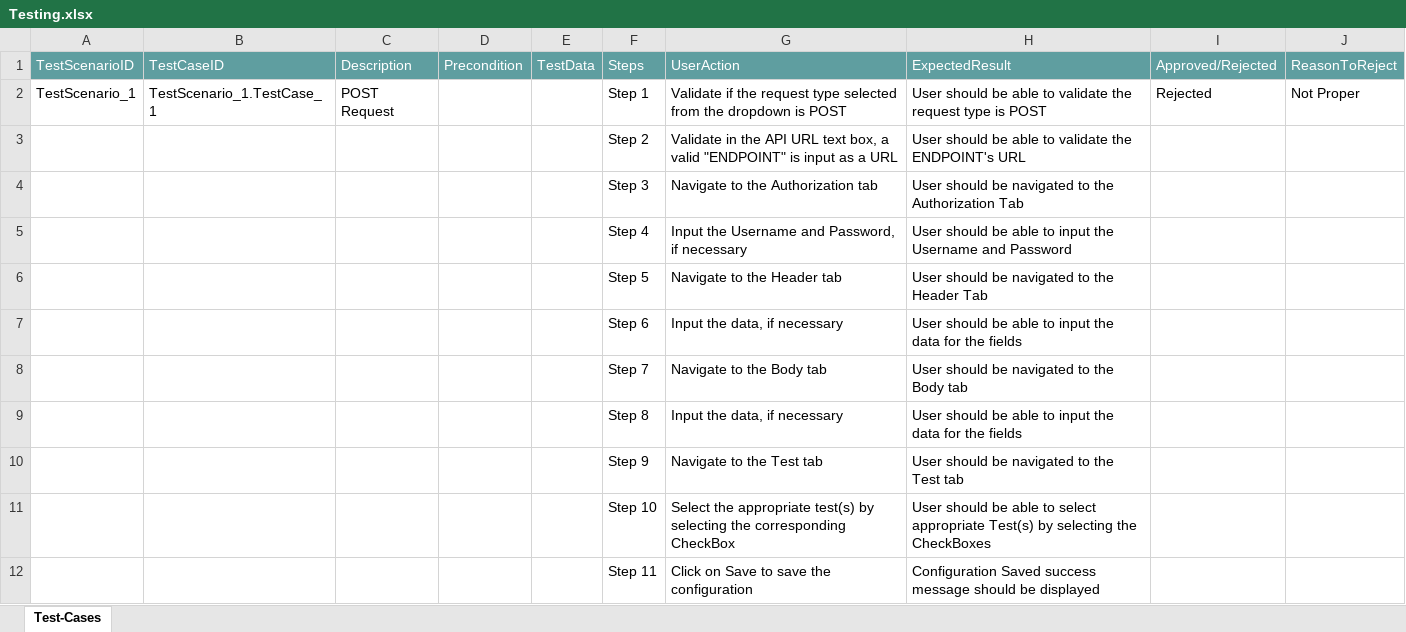
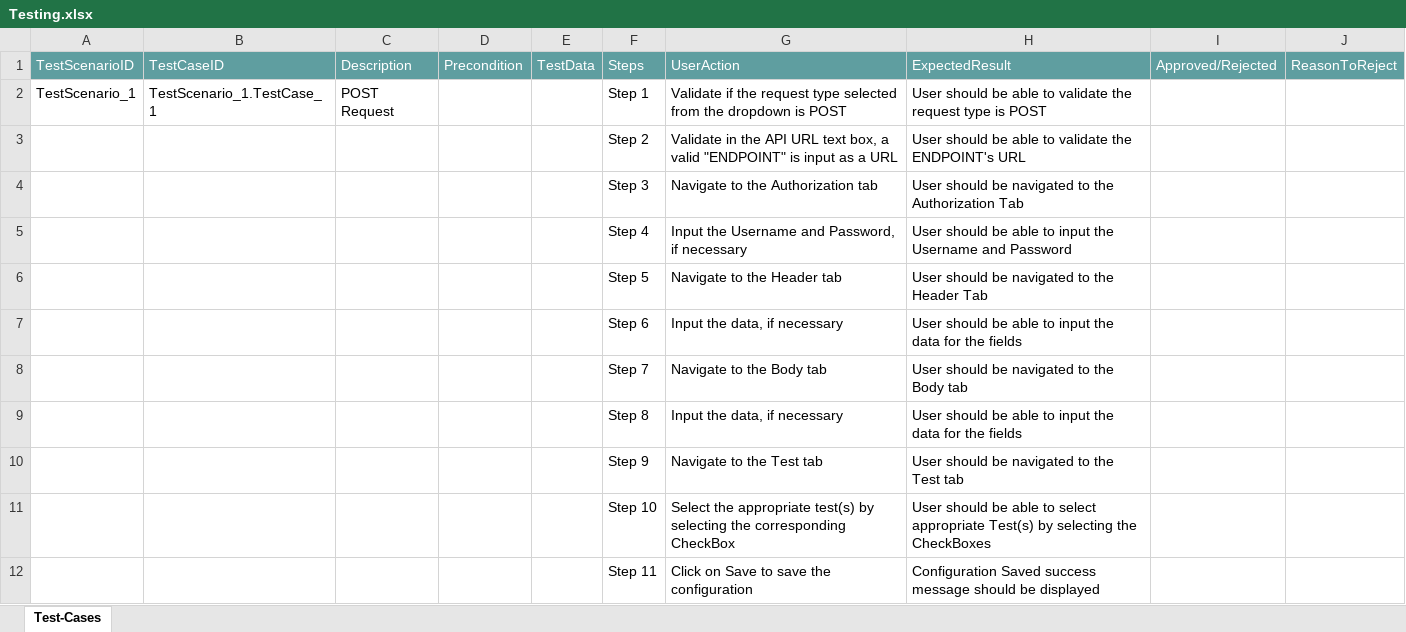
Before and after one commit to ShaikMohamedIrfan/ApiTesting01, an Excel workbook: Testing.xlsx, sheet Test-Cases, drawn as a sheet; values as stored, in another font and other column widths than the file's, no borders; table styles not drawn; the diff names each change by its address in the sheet, - before the commit and + after, or states it on an @@ line.

Commit message:
Initial Commit for Verification of Test cases

```diff
--- a/Testing.xlsx (sheet Test-Cases)
+++ b/Testing.xlsx (sheet Test-Cases)
-I2: Rejected
+I2: (empty)
-J2: Not Proper
+J2: (empty)
```
